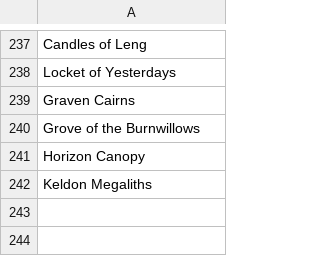
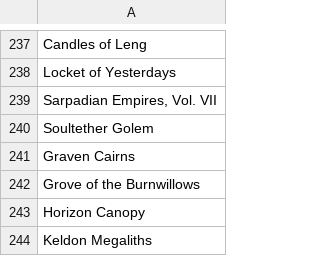
Before and after one commit to ThePieBandit/TimeSpiralRemasteredNumberCrunch, a CSV file: docs/assets/TSR_OUT.csv, drawn as a sheet; only a part is shown, gaps mark what is left out.

```diff
--- a/docs/assets/TSR_OUT.csv
+++ b/docs/assets/TSR_OUT.csv
@@ -238,2 +238,4 @@ Candles of Leng
 Locket of Yesterdays
+"Sarpadian Empires, Vol. VII"
+Soultether Golem
 Graven Cairns
```
Also changed, not shown: docs/assets/TSR_MAYBE.csv, src/assets/TSR_MAYBE.csv, 10 other files.
